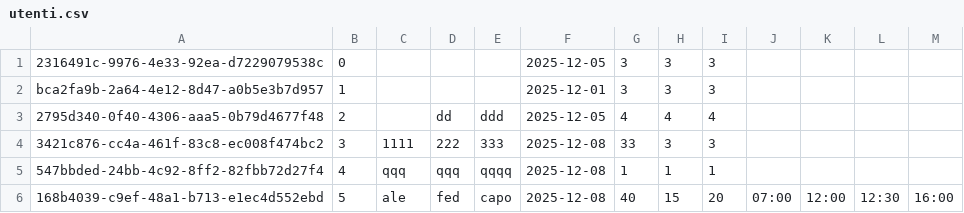
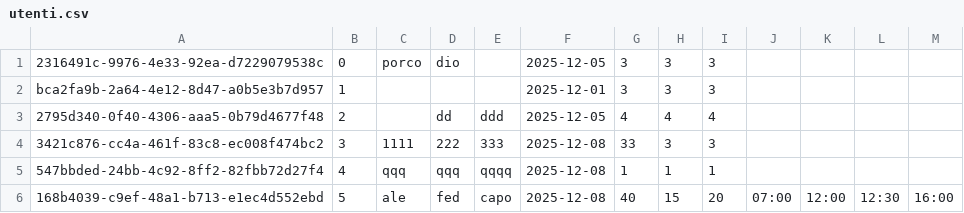
Before and after one commit to jxay28/TimeClockSolution, a CSV file: Dati/utenti.csv, drawn as a sheet.

```diff
--- a/Dati/utenti.csv
+++ b/Dati/utenti.csv
@@ -1,2 +1,2 @@
-2316491c-9976-4e33-92ea-d7229079538c,0,,,,2025-12-05,3,3,3,,,,
+2316491c-9976-4e33-92ea-d7229079538c,0,porco ,dio,,2025-12-05,3,3,3,,,,
 bca2fa9b-2a64-4e12-8d47-a0b5e3b7d957,1,,,,2025-12-01,3,3,3,,,,
```
Also changed, not shown: Dati/2316491c-9976-4e33-92ea-d7229079538c.csv, 15 other files.
